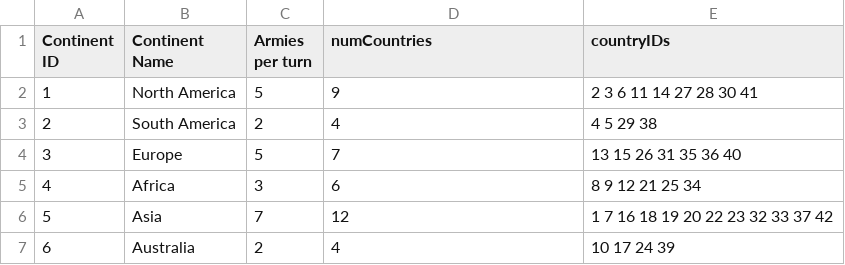
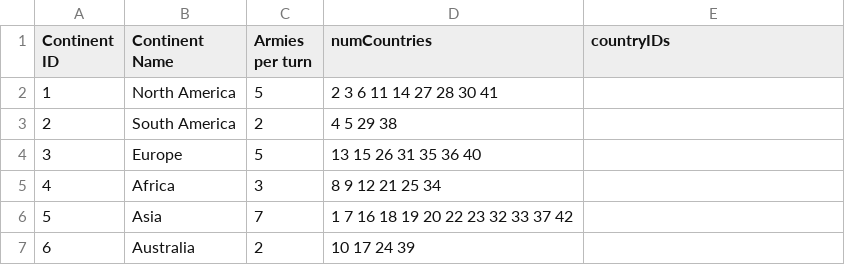
Before and after one commit to ccstevie/RiskGame, a CSV file: Risk/resources/continents.csv, drawn as a sheet.

Commit message:
Update continents.csv

```diff
--- a/Risk/resources/continents.csv
+++ b/Risk/resources/continents.csv
@@ -1,7 +1,7 @@
 Continent ID, Continent Name, Armies per turn, numCountries, countryIDs
-1, North America, 5, 9, 2 3 6 11 14 27 28 30 41,
-2, South America, 2, 4, 4 5 29 38,
-3, Europe, 5, 7, 13 15 26 31 35 36 40,
-4, Africa, 3, 6, 8 9 12 21 25 34,
-5, Asia, 7, 12, 1 7 16 18 19 20 22 23 32 33 37 42,
-6, Australia, 2, 4, 10 17 24 39,
+1, North America, 5, 2 3 6 11 14 27 28 30 41,
+2, South America, 2, 4 5 29 38,
+3, Europe, 5, 13 15 26 31 35 36 40,
+4, Africa, 3, 8 9 12 21 25 34,
+5, Asia, 7, 1 7 16 18 19 20 22 23 32 33 37 42,
+6, Australia, 2, 10 17 24 39,
```
